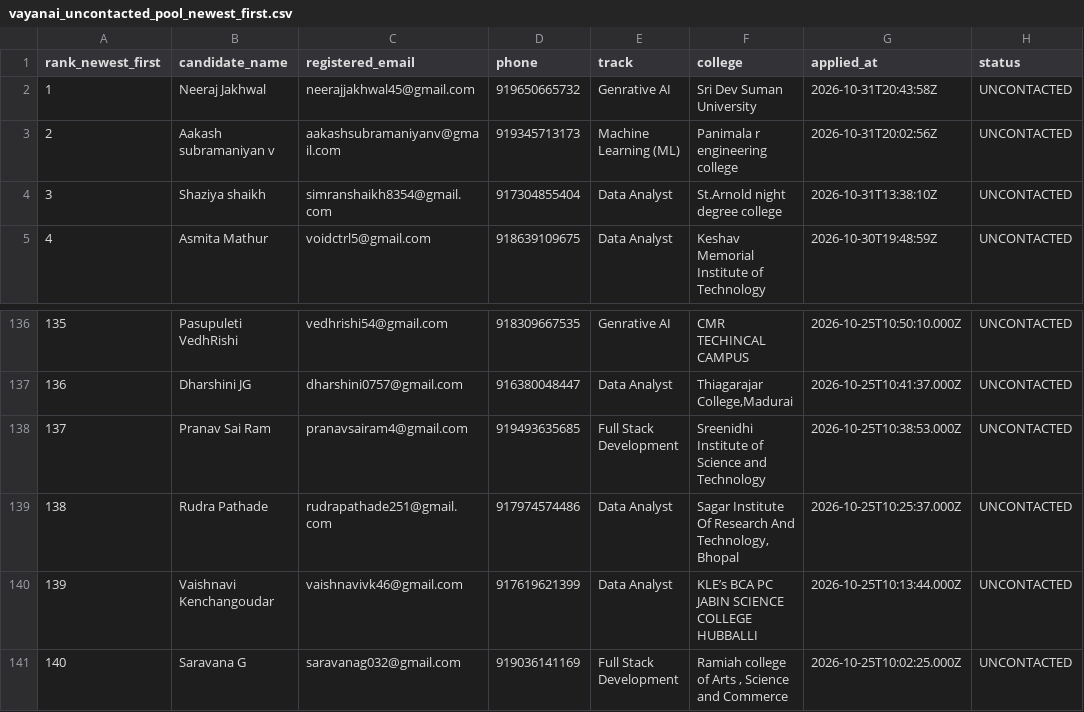
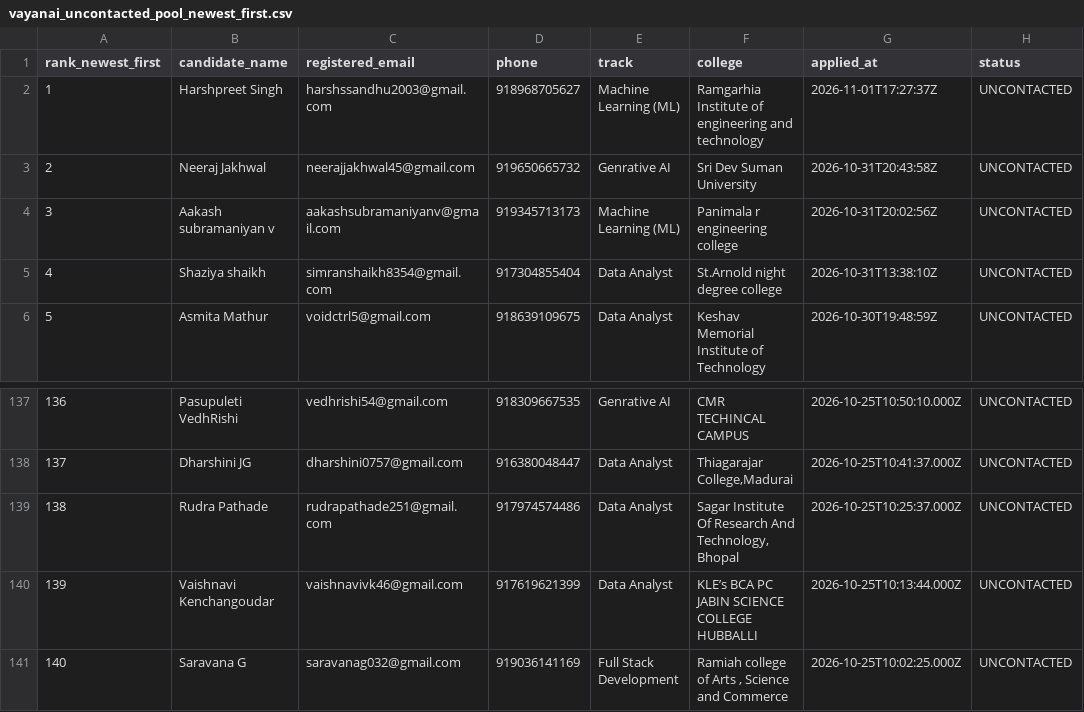
Before and after one commit to ainabhinavsharma/vayanai, a CSV file: data/vayanai_uncontacted_pool_newest_first.csv, drawn as a sheet; only a part is shown, gaps mark what is left out; removed rows and columns are numbered as before the commit, all else as after; the diff names each change by its address in the sheet, - before the commit and + after, or states it on an @@ line.

```diff
--- a/data/vayanai_uncontacted_pool_newest_first.csv
+++ b/data/vayanai_uncontacted_pool_newest_first.csv
+row 2: 1 | Harshpreet Singh | harshssandhu2003@gmail.com | 918968705627 | Machine Learning (ML) | Ramgarhia Institute of engineering and technology | 2026-11-01T17:27:37Z | UNCONTACTED
@@ column A (rank_newest_first) renumbered between rows 3 and 138 @@
-row 138: 137 | Pranav Sai Ram | pranavsairam4@gmail.com | 919493635685 | Full Stack Development | Sreenidhi Institute of Science and Technology | 2026-10-25T10:38:53.000Z | UNCONTACTED
```
Also changed, not shown: scripts/vayanai_whatsapp_acc1.csv, scripts/vayanai_whatsapp_acc2.csv, 1 other file.
